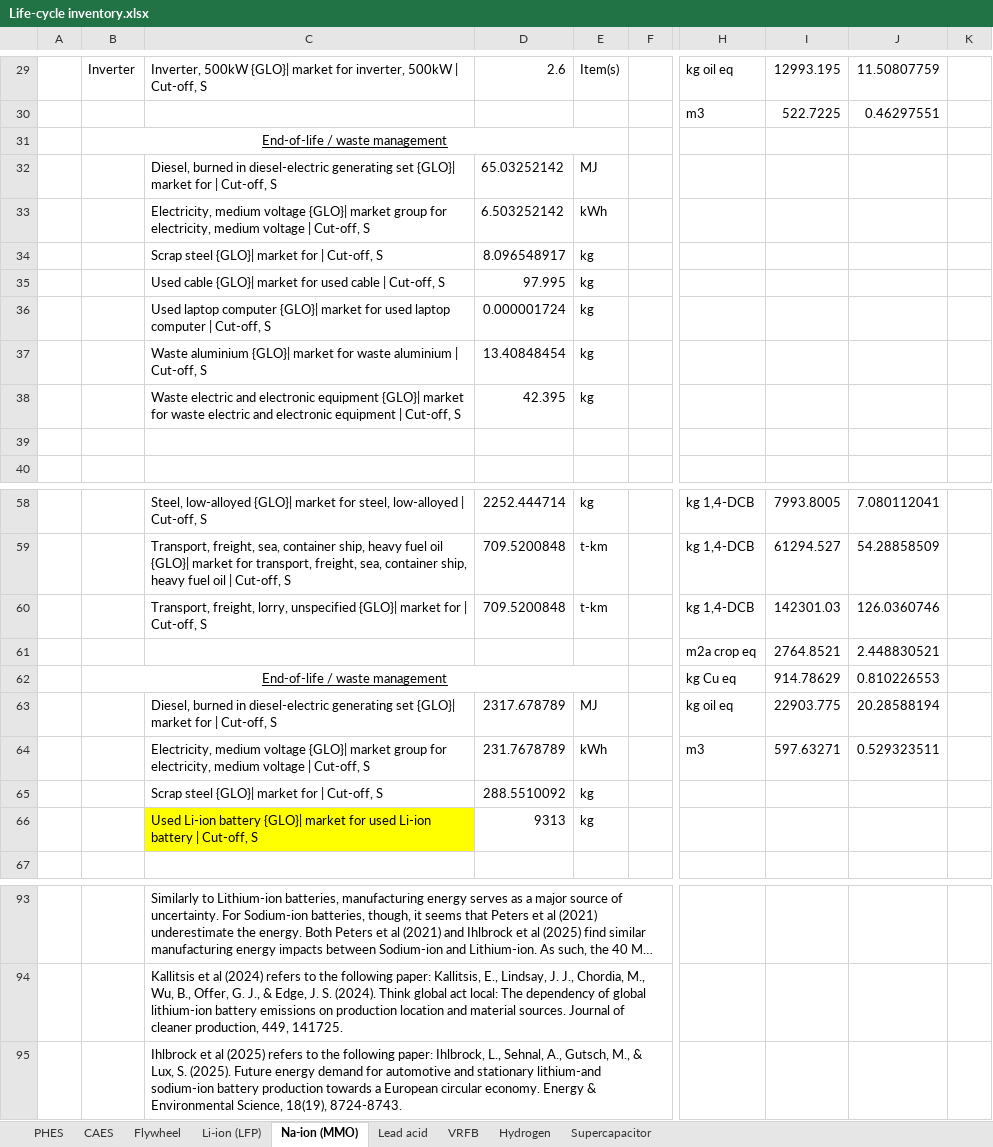
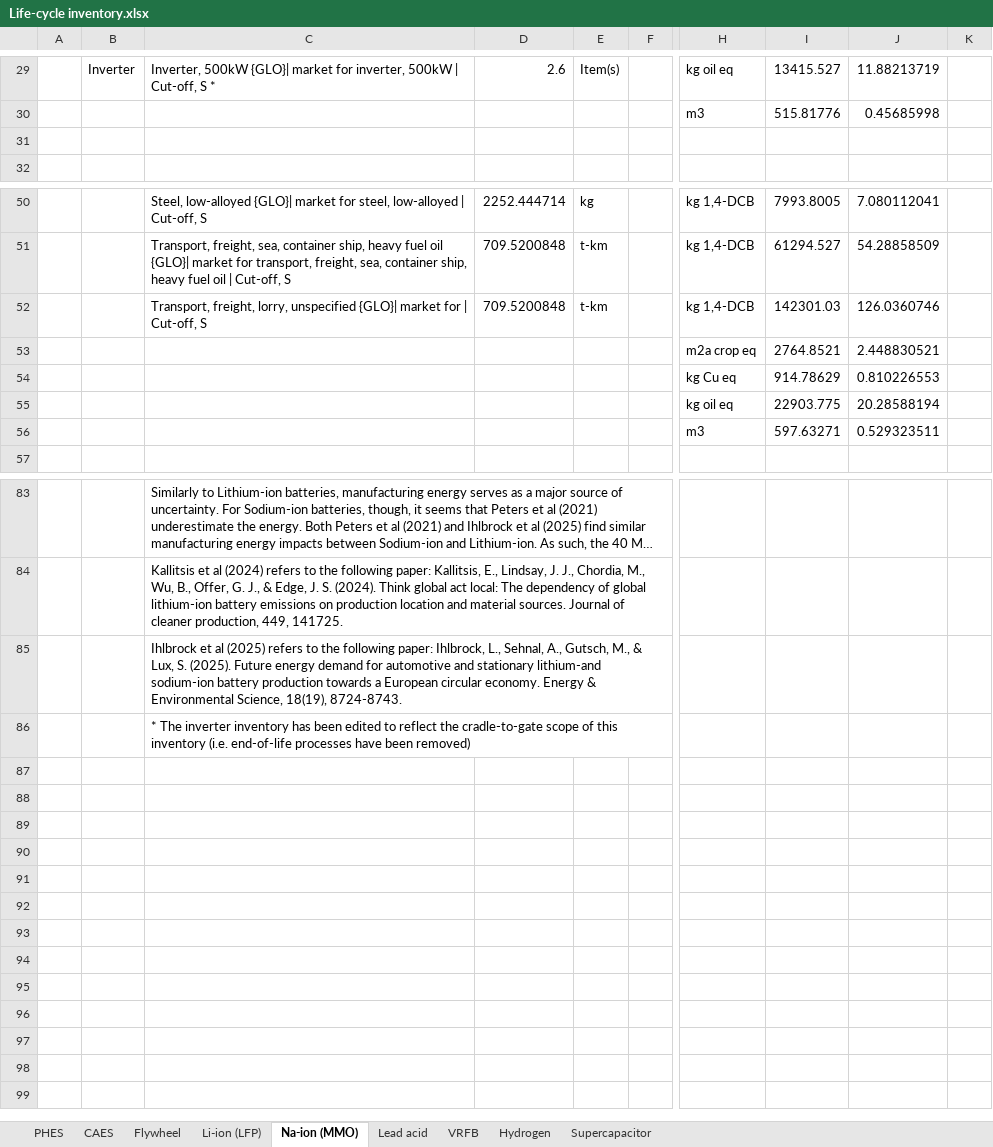
Before and after one commit to derpostbote22/inventory_LCA, an Excel workbook: Life-cycle inventory.xlsx, sheet Na-ion (MMO), drawn as a sheet; only a part is shown, gaps mark what is left out; long unchanged cells end in …; values as stored, in another font and other column widths than the file's, no borders; removed rows and columns are numbered as before the commit, all else as after; rows hold the shown columns only; the diff covers the shown part only; the diff names each change by its address in the sheet, - before the commit and + after, or states it on an @@ line.

```diff
--- a/Life-cycle inventory.xlsx (sheet Na-ion (MMO))
+++ b/Life-cycle inventory.xlsx (sheet Na-ion (MMO))
-C29: …Cut-off, S
+C29: …Cut-off, S *
-I29: 12993.195
+I29: 13415.527
-J29: 11.50807759
+J29: 11.88213719
-I30: 522.7225
+I30: 515.81776
-J30: 0.46297551
+J30: 0.45685998
-row 31:  | End-of-life / waste management
-row 32:  |  | Diesel, burned in diesel-electric generating set {GLO}| market for | Cut-off, S | 65.03252142 | MJ
-row 33:  |  | Electricity, medium voltage {GLO}| market group for electricity, medium voltage | Cut-off, S | 6.503252142 | kWh
-row 34:  |  | Scrap steel {GLO}| market for | Cut-off, S | 8.096548917 | kg
-row 35:  |  | Used cable {GLO}| market for used cable | Cut-off, S | 97.995 | kg
-row 36:  |  | Used laptop computer {GLO}| market for used laptop computer | Cut-off, S | 0.000001724 | kg
-row 37:  |  | Waste aluminium {GLO}| market for waste aluminium | Cut-off, S | 13.40848454 | kg
-row 38:  |  | Waste electric and electronic equipment {GLO}| market for waste electric and electronic equipment | Cut-off, S | 42.395 | kg
-B54: End-of-life / waste management
+B54: (empty)
-B62:E62 merged
-C55: Diesel, burned in diesel-electric generating set {GLO}| market for | Cut-off, S
+C55: (empty)
-D55: 2317.678789
+D55: (empty)
-E55: MJ
+E55: (empty)
-C56: Electricity, medium voltage {GLO}| market group for electricity, medium voltage | Cut-off, S
+C56: (empty)
-D56: 231.7678789
+D56: (empty)
-E56: kWh
+E56: (empty)
-row 65:  |  | Scrap steel {GLO}| market for | Cut-off, S | 288.5510092 | kg
-row 66:  |  | Used Li-ion battery {GLO}| market for used Li-ion battery | Cut-off, S | 9313 | kg
+row 86:  |  | * The inverter inventory has been edited to reflect the cradle-to-gate scope of this inventory (i.e. end-of-life processes have been removed)
```
Also changed, not shown: 32 edited cells elsewhere in this sheet, sheet VRFB, sheet Li-ion (LFP), sheet Supercapacitor, sheet Hydrogen, sheet Lead acid, sheet Flywheel, 2 more sheets, formulas that keep their value.
